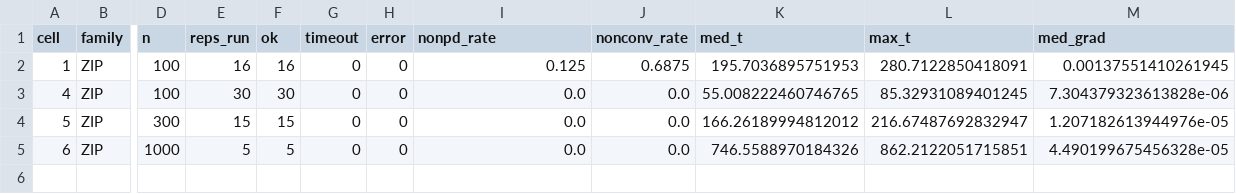
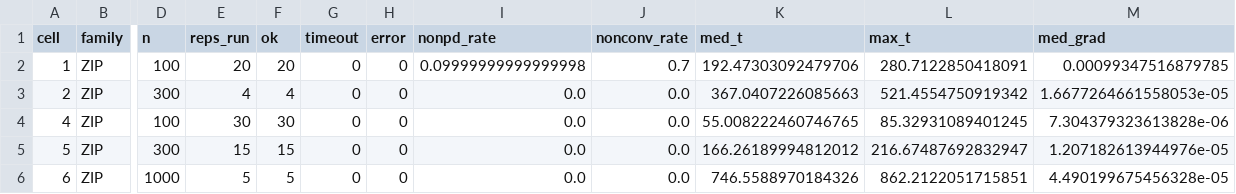
Before and after one commit to itchyshin/GLLVModels.jl, a CSV file: campaigns/l26-zi-hurdle-coverage/summary_by_cell.csv, drawn as a sheet; only a part is shown, gaps mark what is left out; rows hold the shown columns only; the diff names each change by its address in the sheet, - before the commit and + after, or states it on an @@ line.

```diff
--- a/campaigns/l26-zi-hurdle-coverage/summary_by_cell.csv
+++ b/campaigns/l26-zi-hurdle-coverage/summary_by_cell.csv
-E2 (reps_run): 16
+E2 (reps_run): 20
-F2 (ok): 16
+F2 (ok): 20
-I2 (nonpd_rate): 0.125
+I2 (nonpd_rate): 0.09999999999999998
-J2 (nonconv_rate): 0.6875
+J2 (nonconv_rate): 0.7
-K2 (med_t): 195.7036895751953
+K2 (med_t): 192.47303092479706
-M2 (med_grad): 0.00137551410261945
+M2 (med_grad): 0.00099347516879785
+row 3: 2 | ZIP | 300 | 4 | 4 | 0 | 0 | 0.0 | 0.0 | 367.0407226085663 | 521.4554750919342 | 1.6677264661558053e-05
```
Also changed, not shown: campaigns/l26-zi-hurdle-coverage/receipts.csv, campaigns/l26-zi-hurdle-coverage/summary_by_cell_block.csv, 5 other files.
